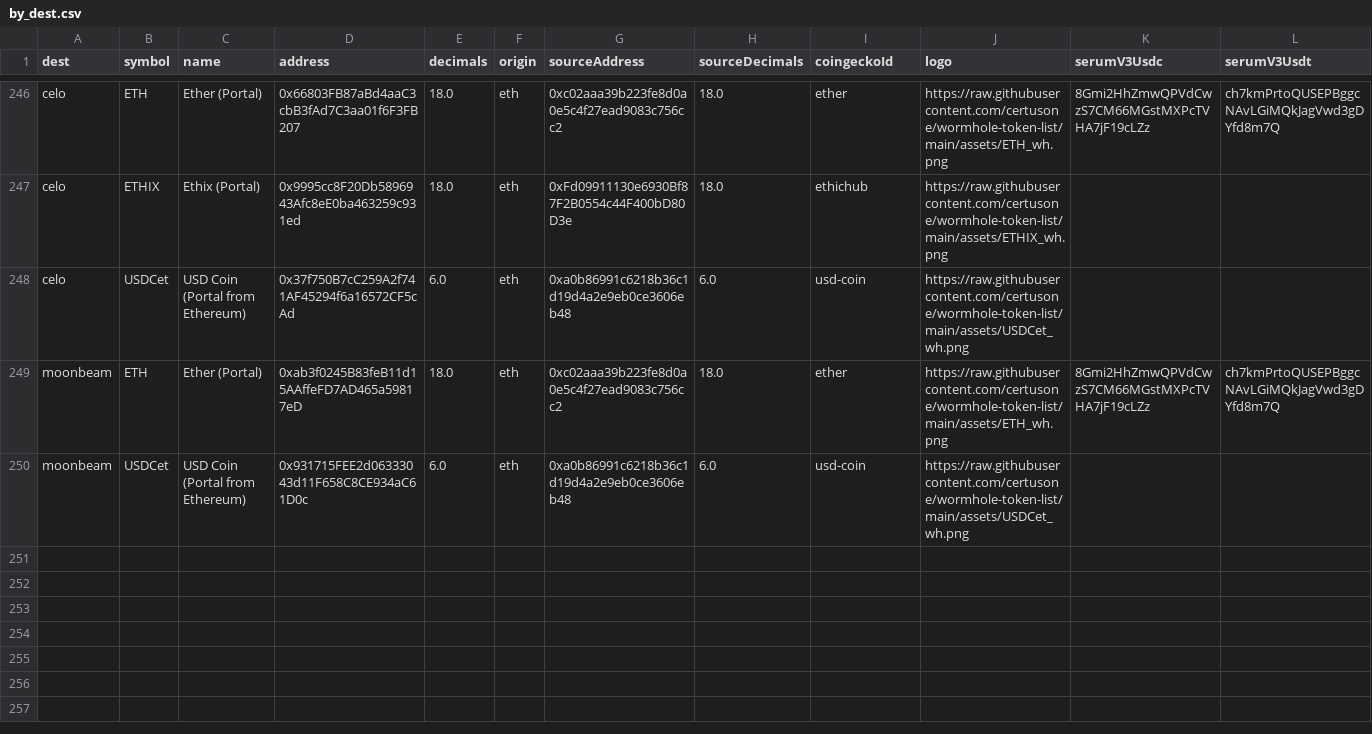
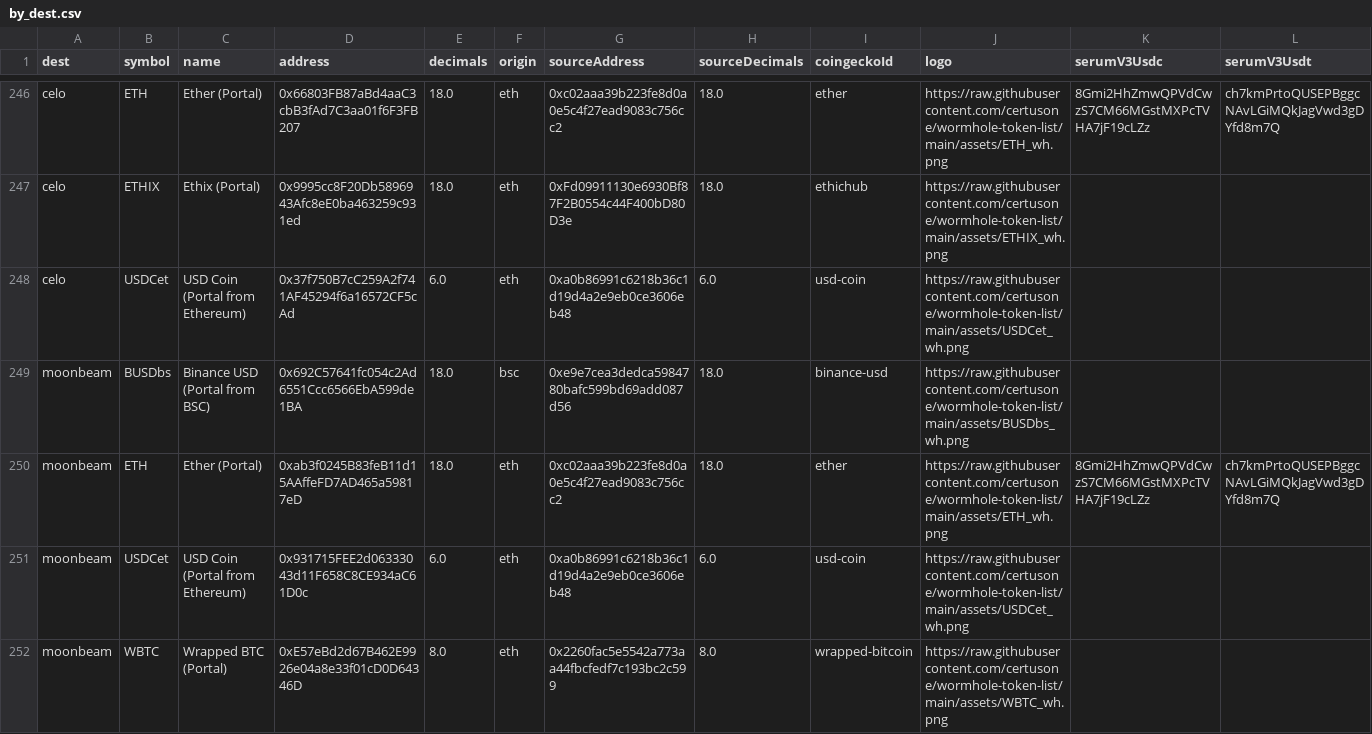
Before and after one commit to wormhole-foundation/wormhole-token-list, a CSV file: content/by_dest.csv, drawn as a sheet; only a part is shown, gaps mark what is left out; the diff names each change by its address in the sheet, - before the commit and + after, or states it on an @@ line.

Commit message:
[automated] update content

```diff
--- a/content/by_dest.csv
+++ b/content/by_dest.csv
+row 249: moonbeam | BUSDbs | Binance USD (Portal from BSC) | 0x692C57641fc054c2Ad6551Ccc6566EbA599de1BA | 18.0 | bsc | 0xe9e7cea3dedca5984780bafc599bd69add087d56 | 18.0 | binance-usd | https://raw.githubusercontent.com/certusone/wormhole-token-list/main/assets/BUSDbs_wh.png
+row 252: moonbeam | WBTC | Wrapped BTC (Portal) | 0xE57eBd2d67B462E9926e04a8e33f01cD0D64346D | 8.0 | eth | 0x2260fac5e5542a773aa44fbcfedf7c193bc2c599 | 8.0 | wrapped-bitcoin | https://raw.githubusercontent.com/certusone/wormhole-token-list/main/assets/WBTC_wh.png
```
Also changed, not shown: content/by_source.csv, 4 other files.
